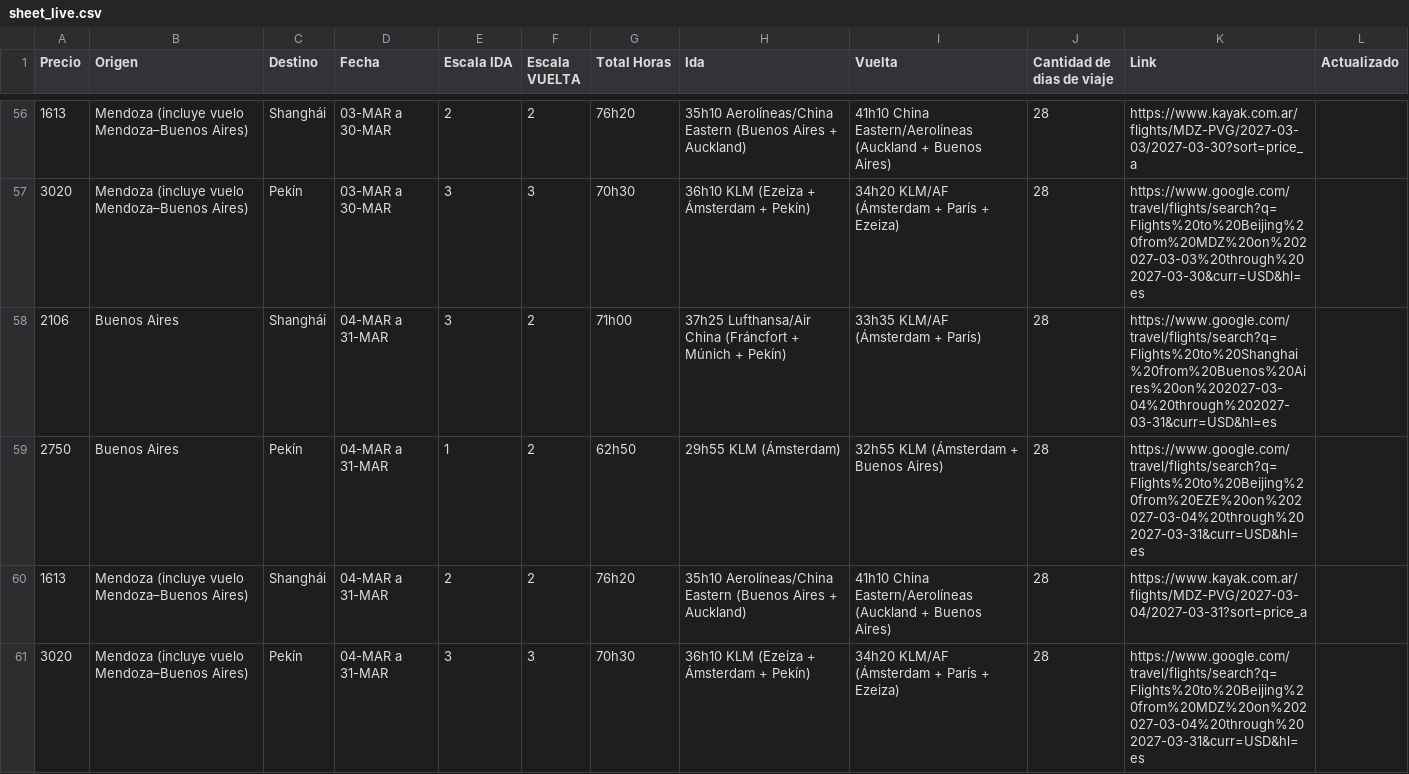
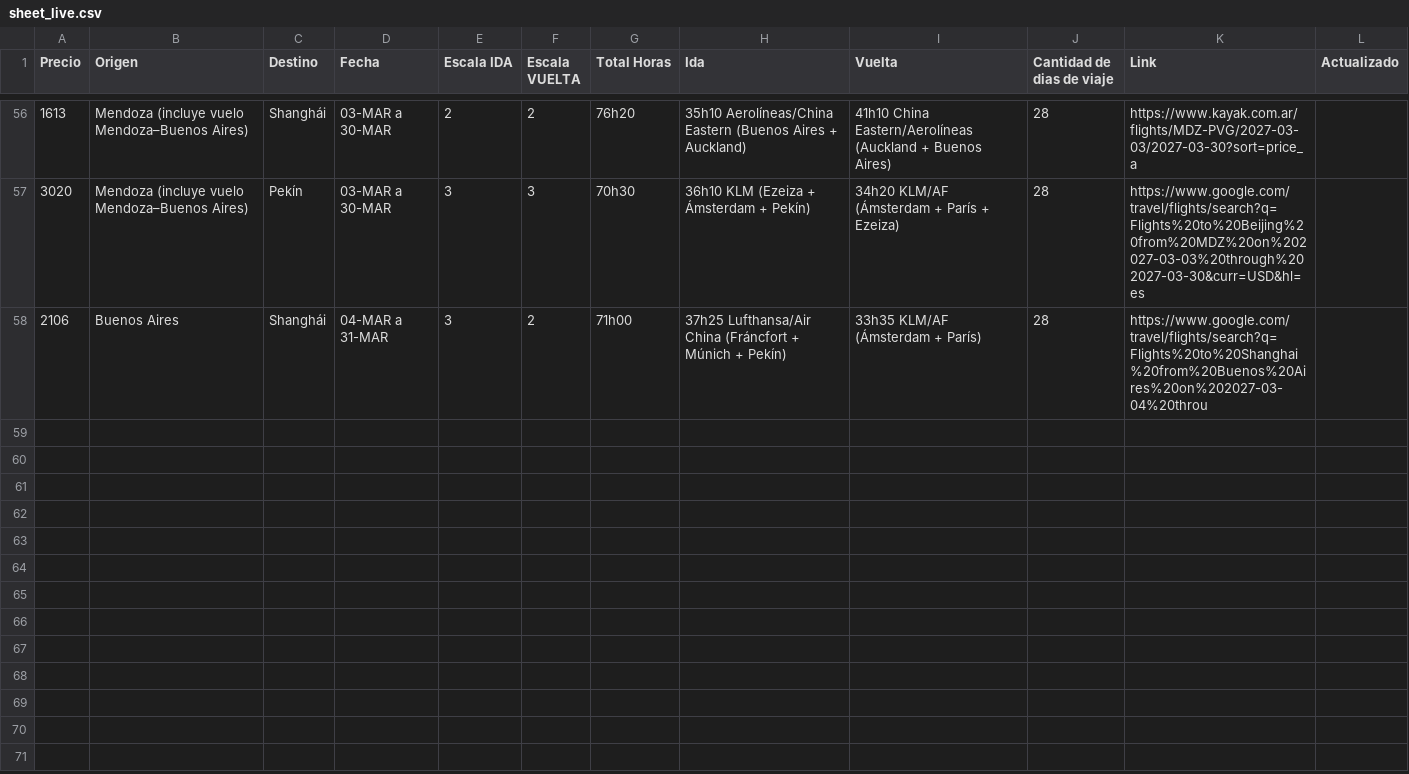
Before and after one commit to matireinoso7/scripts-vuelos, a CSV file: sheet_live.csv, drawn as a sheet; only a part is shown, gaps mark what is left out; the diff covers the shown part only.

Commit message:
Restore sheet_live.csv (17/17)

```diff
--- a/sheet_live.csv
+++ b/sheet_live.csv
@@ -57,5 +57,2 @@ Precio,Origen,Destino,Fecha,Escala IDA,Escala VUELTA,Total Horas,Ida,Vuelta,Cant
 3020,Mendoza (incluye vuelo Mendoza–Buenos Aires),Pekín,03-MAR a 30-MAR,3,3,70h30,36h10 KLM (Ezeiza + Ámsterdam + Pekín),34h20 KLM/AF (Ámsterdam + París + Ezeiza),28,https://www.google.com/travel/flights/search?q=Flights%20to%20Beijing%20from%20MDZ%20on%202027-03-03%20through%202027-03-30&curr=USD&hl=es,
-2106,Buenos Aires,Shanghái,04-MAR a 31-MAR,3,2,71h00,37h25 Lufthansa/Air China (Fráncfort + Múnich + Pekín),33h35 KLM/AF (Ámsterdam + París),28,https://www.google.com/travel/flights/search?q=Flights%20to%20Shanghai%20from%20Buenos%20Aires%20on%202027-03-04%20through%202027-03-31&curr=USD&hl=es,
-2750,Buenos Aires,Pekín,04-MAR a 31-MAR,1,2,62h50,29h55 KLM (Ámsterdam),32h55 KLM (Ámsterdam + Buenos Aires),28,https://www.google.com/travel/flights/search?q=Flights%20to%20Beijing%20from%20EZE%20on%202027-03-04%20through%202027-03-31&curr=USD&hl=es,
-1613,Mendoza (incluye vuelo Mendoza–Buenos Aires),Shanghái,04-MAR a 31-MAR,2,2,76h20,35h10 Aerolíneas/China Eastern (Buenos Aires + Auckland),41h10 China Eastern/Aerolíneas (Auckland + Buenos Aires),28,https://www.kayak.com.ar/flights/MDZ-PVG/2027-03-04/2027-03-31?sort=price_a,
-3020,Mendoza (incluye vuelo Mendoza–Buenos Aires),Pekín,04-MAR a 31-MAR,3,3,70h30,36h10 KLM (Ezeiza + Ámsterdam + Pekín),34h20 KLM/AF (Ámsterdam + París + Ezeiza),28,https://www.google.com/travel/flights/search?q=Flights%20to%20Beijing%20from%20MDZ%20on%202027-03-04%20through%202027-03-31&curr=USD&hl=es,
+2106,Buenos Aires,Shanghái,04-MAR a 31-MAR,3,2,71h00,37h25 Lufthansa/Air China (Fráncfort + Múnich + Pekín),33h35 KLM/AF (Ámsterdam + París),28,https://www.google.com/travel/flights/search?q=Flights%20to%20Shanghai%20from%20Buenos%20Aires%20on%202027-03-04%20throu
```
Also changed, not shown: 12 removed rows elsewhere in this file.
